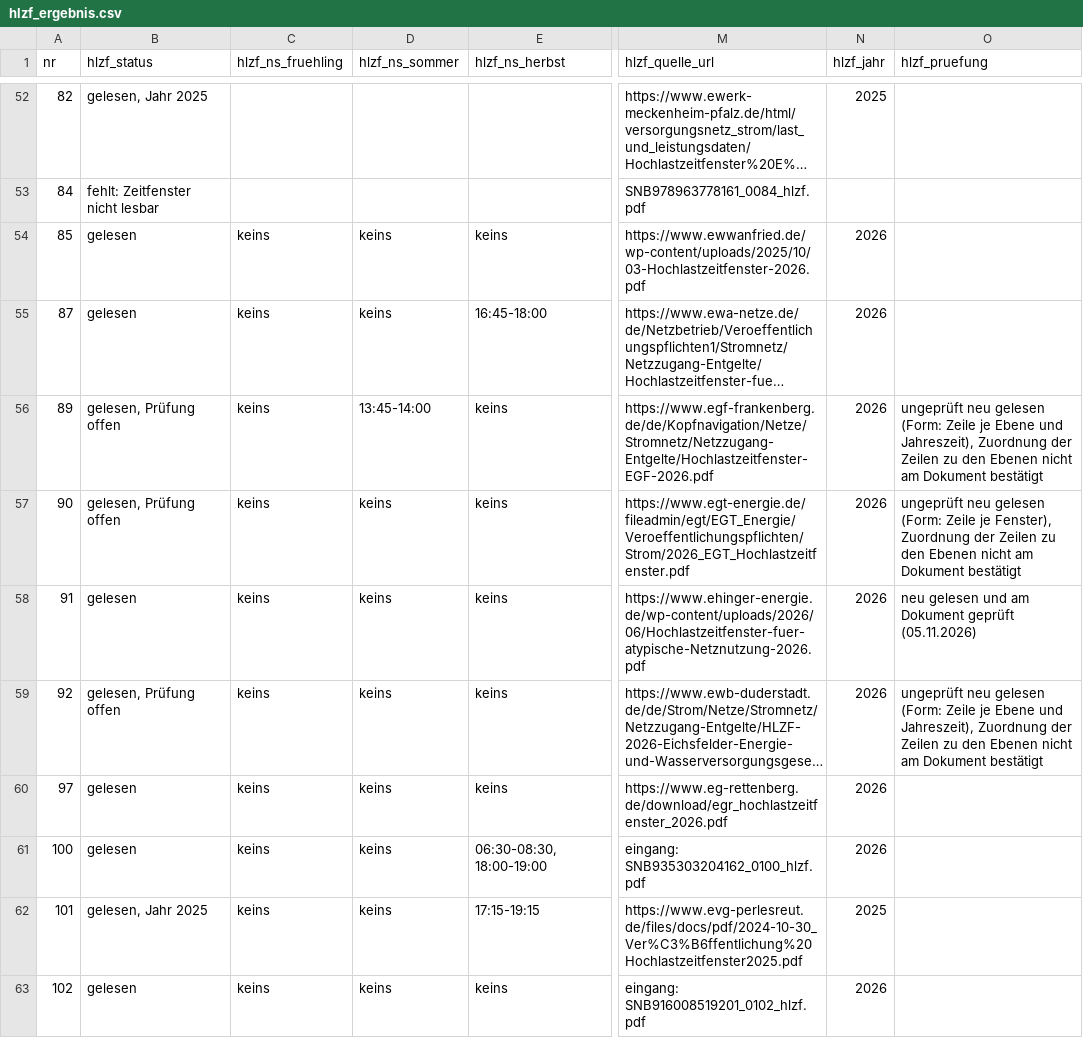
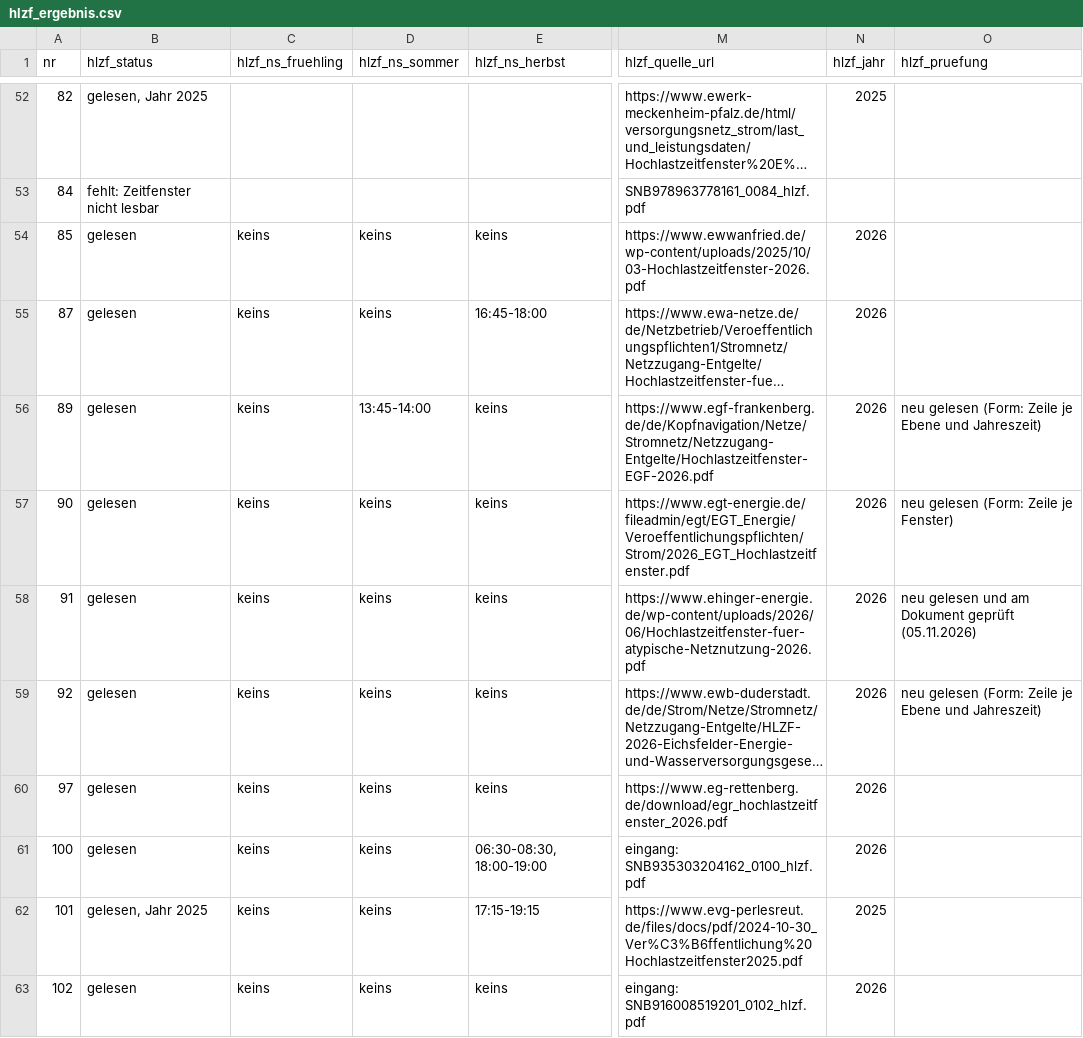
Before and after one commit to buelentd/netzentgelte-strom, a CSV file: ergebnis/hlzf_ergebnis.csv, drawn as a sheet; only a part is shown, gaps mark what is left out; long unchanged cells end in …; the diff covers the shown part only; the diff names each change by its address in the sheet, - before the commit and + after, or states it on an @@ line.

```diff
--- a/ergebnis/hlzf_ergebnis.csv
+++ b/ergebnis/hlzf_ergebnis.csv
-B56:B57 (hlzf_status): gelesen, Prüfung offen
+B56:B57 (hlzf_status): gelesen
-O56 (hlzf_pruefung): ungeprüft neu gelesen (Form: Zeile je Ebene und Jahreszeit), Zuordnung der Zeilen zu den Ebenen nicht am Dokument bestätigt
+O56 (hlzf_pruefung): neu gelesen (Form: Zeile je Ebene und Jahreszeit)
-O57 (hlzf_pruefung): ungeprüft neu gelesen (Form: Zeile je Fenster), Zuordnung der Zeilen zu den Ebenen nicht am Dokument bestätigt
+O57 (hlzf_pruefung): neu gelesen (Form: Zeile je Fenster)
-B59 (hlzf_status): gelesen, Prüfung offen
+B59 (hlzf_status): gelesen
-O59 (hlzf_pruefung): ungeprüft neu gelesen (Form: Zeile je Ebene und Jahreszeit), Zuordnung der Zeilen zu den Ebenen nicht am Dokument bestätigt
+O59 (hlzf_pruefung): neu gelesen (Form: Zeile je Ebene und Jahreszeit)
```
Also changed, not shown: 76 edited cells elsewhere in this file, ergebnis/arbeitsliste.csv, ergebnis/kollege_hochlastzeitfenster.csv, 6 other files.
